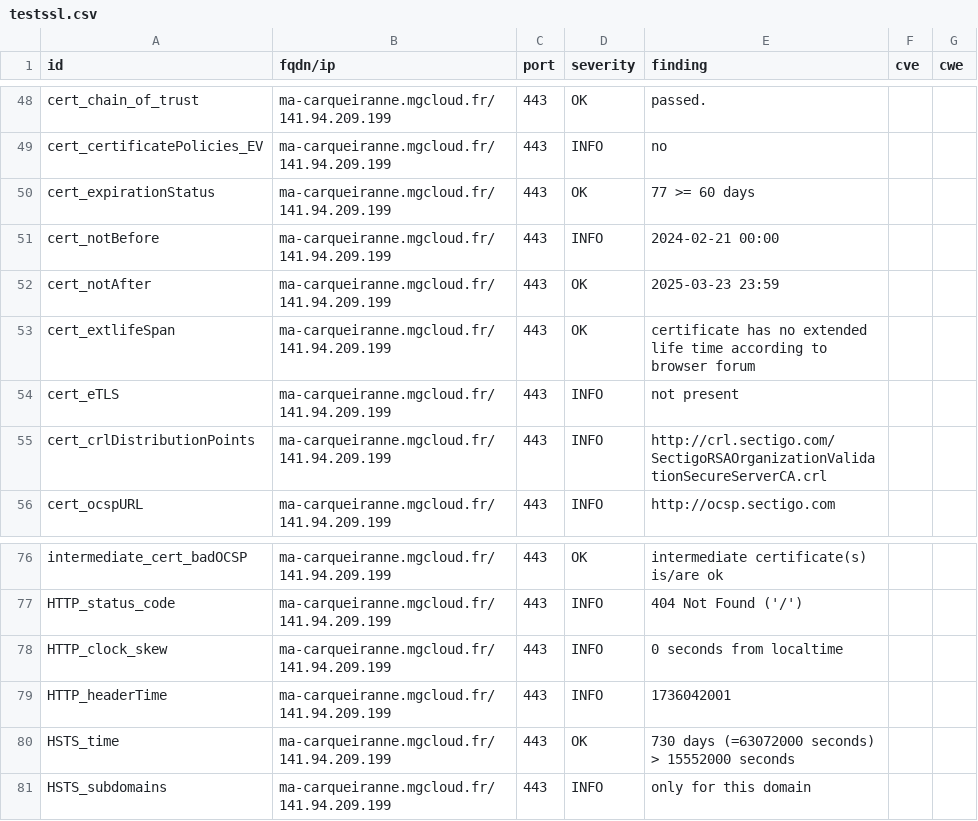
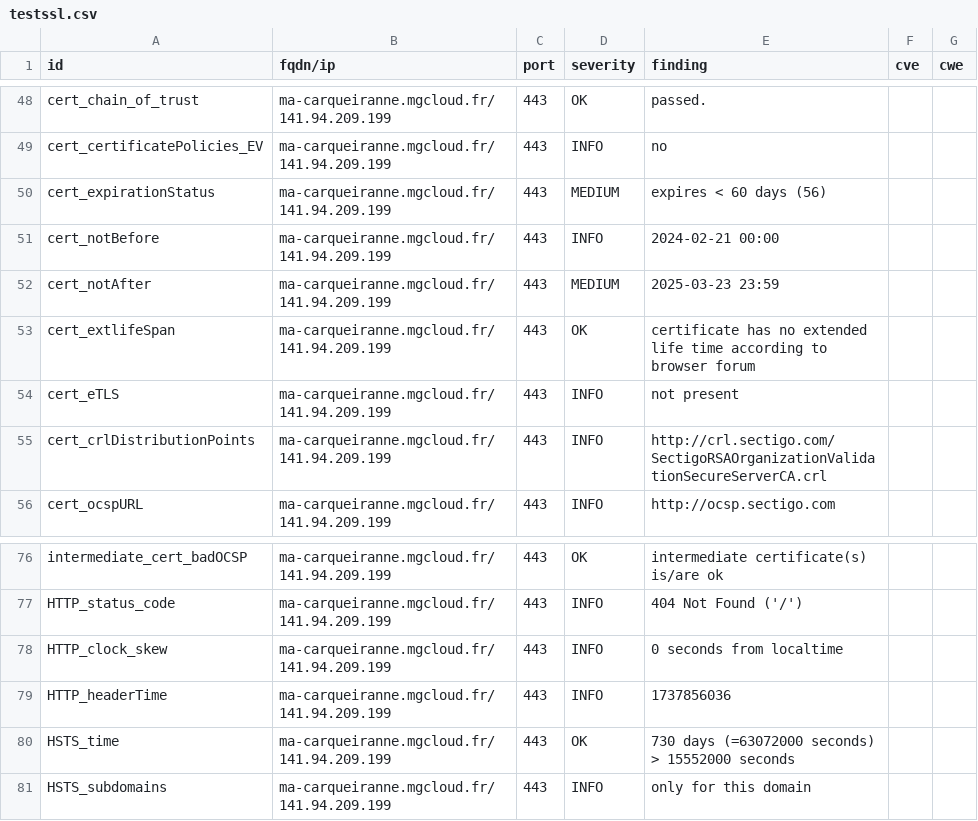
Before and after one commit to arthurzenika/dashlord-mgdis, a CSV file: results/aHR0cHM6Ly9tYS1jYXJxdWVpcmFubmUubWdjbG91ZC5mci8=/testssl.csv, drawn as a sheet; only a part is shown, gaps mark what is left out.

```diff
--- a/results/aHR0cHM6Ly9tYS1jYXJxdWVpcmFubmUubWdjbG91ZC5mci8=/testssl.csv
+++ b/results/aHR0cHM6Ly9tYS1jYXJxdWVpcmFubmUubWdjbG91ZC5mci8=/testssl.csv
@@ -49,5 +49,5 @@
 "cert_certificatePolicies_EV","ma-carqueiranne.mgcloud.fr/141.94.209.199","443","INFO","no","",""
-"cert_expirationStatus","ma-carqueiranne.mgcloud.fr/141.94.209.199","443","OK","77 >= 60 days","",""
+"cert_expirationStatus","ma-carqueiranne.mgcloud.fr/141.94.209.199","443","MEDIUM","expires < 60 days (56)","",""
 "cert_notBefore","ma-carqueiranne.mgcloud.fr/141.94.209.199","443","INFO","2024-02-21 00:00","",""
-"cert_notAfter","ma-carqueiranne.mgcloud.fr/141.94.209.199","443","OK","2025-03-23 23:59","",""
+"cert_notAfter","ma-carqueiranne.mgcloud.fr/141.94.209.199","443","MEDIUM","2025-03-23 23:59","",""
 "cert_extlifeSpan","ma-carqueiranne.mgcloud.fr/141.94.209.199","443","OK","certificate has no extended life time according to browser forum","",""
@@ -78,3 +78,3 @@
 "HTTP_clock_skew","ma-carqueiranne.mgcloud.fr/141.94.209.199","443","INFO","0 seconds from localtime","",""
-"HTTP_headerTime","ma-carqueiranne.mgcloud.fr/141.94.209.199","443","INFO","1736042001","",""
+"HTTP_headerTime","ma-carqueiranne.mgcloud.fr/141.94.209.199","443","INFO","1737856036","",""
 "HSTS_time","ma-carqueiranne.mgcloud.fr/141.94.209.199","443","OK","730 days (=63072000 seconds) > 15552000 seconds","",""
```
Also changed, not shown: 8 other files.
